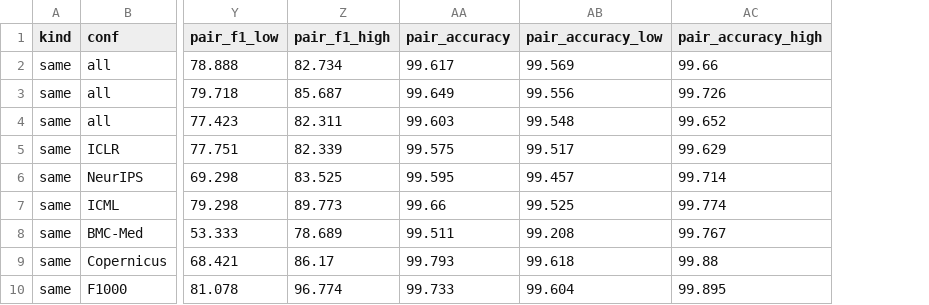
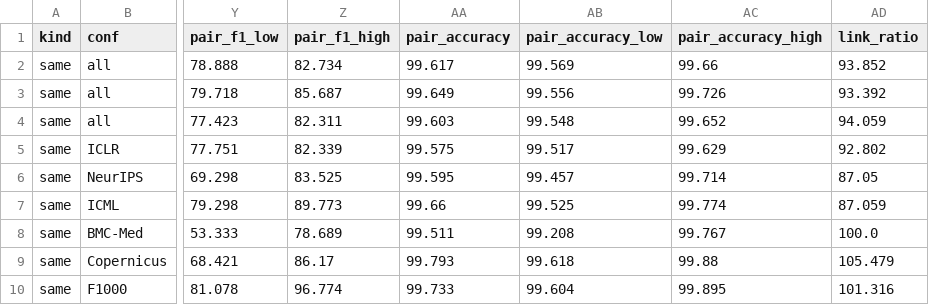
Before and after one commit to IlyaGusev/twicetold, a CSV file: reports/overlap/council_agreement_gpt-6-luna-high.csv, drawn as a sheet; only a part is shown, gaps mark what is left out; the diff names each change by its address in the sheet, - before the commit and + after, or states it on an @@ line.

```diff
--- a/reports/overlap/council_agreement_gpt-6-luna-high.csv
+++ b/reports/overlap/council_agreement_gpt-6-luna-high.csv
+column AD (link_ratio), rows 2-10: 93.852 | 93.392 | 94.059 | 92.802 | 87.05 | 87.059 | 100.0 | 105.479 | 101.316
```
Also changed, not shown: reports/overlap/decomposition_gpt-6-luna-high.csv, 11 other files.
